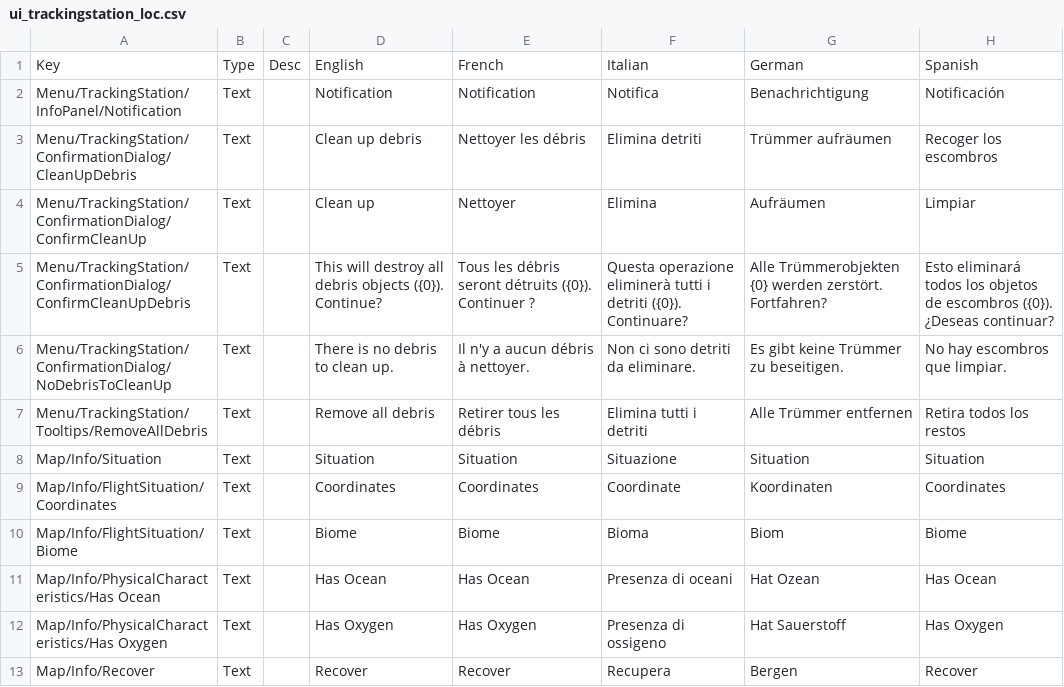
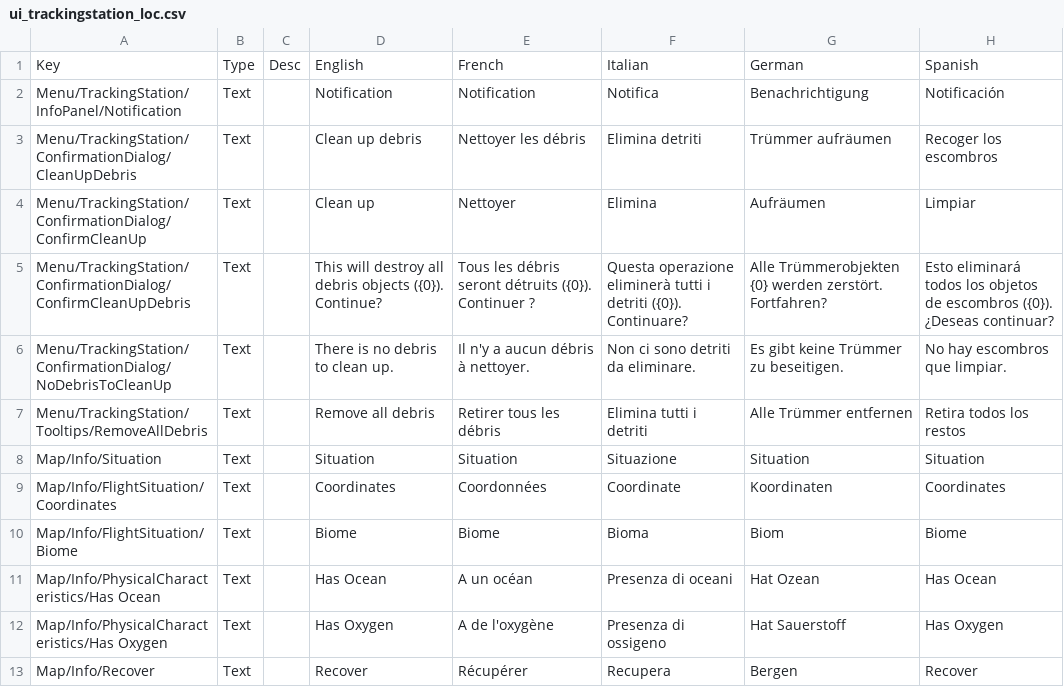
Before and after one commit to KSP2Redux/Content, a CSV file: localizations/ui_trackingstation_loc.csv, drawn as a sheet; only a part is shown; the diff names each change by its address in the sheet, - before the commit and + after, or states it on an @@ line.

```diff
--- a/localizations/ui_trackingstation_loc.csv
+++ b/localizations/ui_trackingstation_loc.csv
-E9: Coordinates
+E9: Coordonnées
-E11: Has Ocean
+E11: A un océan
-E12: Has Oxygen
+E12: A de l'oxygène
-E13: Recover
+E13: Récupérer
```
Also changed, not shown: localizations/loadingtips_loc.csv, localizations/ui_settings_loc.csv, 1 other file.
